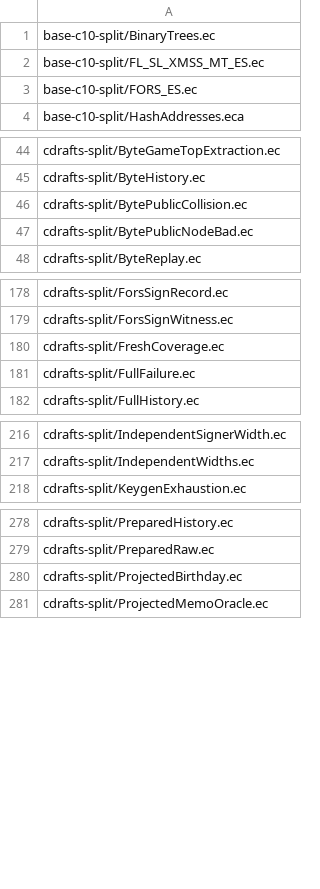
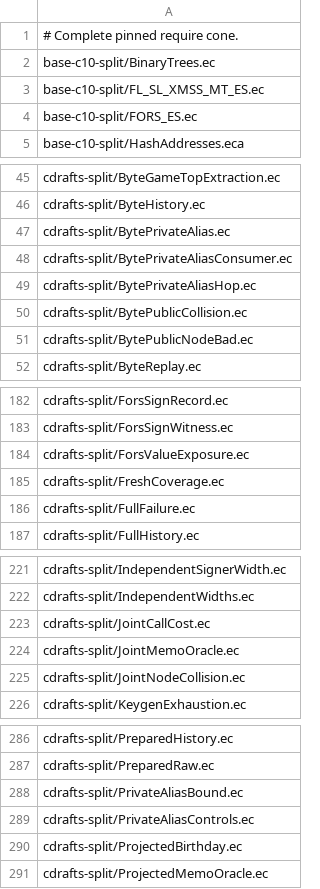
Before and after one commit to EthereumPhone/PQ1, a TSV file: contracts/verification/easycrypt/c10-port/cert-cone-files-split.tsv, drawn as a sheet; only a part is shown, gaps mark what is left out.

```diff
--- a/contracts/verification/easycrypt/c10-port/cert-cone-files-split.tsv
+++ b/contracts/verification/easycrypt/c10-port/cert-cone-files-split.tsv
@@ -1 +1,2 @@
+# Complete pinned require cone.
 base-c10-split/BinaryTrees.ec
@@ -45,2 +46,5 @@ cdrafts-split/ByteGameTopExtraction.ec
 cdrafts-split/ByteHistory.ec
+cdrafts-split/BytePrivateAlias.ec
+cdrafts-split/BytePrivateAliasConsumer.ec
+cdrafts-split/BytePrivateAliasHop.ec
 cdrafts-split/BytePublicCollision.ec
@@ -179,2 +183,3 @@ cdrafts-split/ForsSignRecord.ec
 cdrafts-split/ForsSignWitness.ec
+cdrafts-split/ForsValueExposure.ec
 cdrafts-split/FreshCoverage.ec
@@ -217,2 +222,5 @@ cdrafts-split/IndependentSignerWidth.ec
 cdrafts-split/IndependentWidths.ec
+cdrafts-split/JointCallCost.ec
+cdrafts-split/JointMemoOracle.ec
+cdrafts-split/JointNodeCollision.ec
 cdrafts-split/KeygenExhaustion.ec
@@ -279,2 +287,4 @@ cdrafts-split/PreparedHistory.ec
 cdrafts-split/PreparedRaw.ec
+cdrafts-split/PrivateAliasBound.ec
+cdrafts-split/PrivateAliasControls.ec
 cdrafts-split/ProjectedBirthday.ec
```
Also changed, not shown: contracts/verification/easycrypt/c10-port/cert-baseline-split.tsv, contracts/verification/easycrypt/c10-port/cert-controls-split.tsv, 31 other files.
